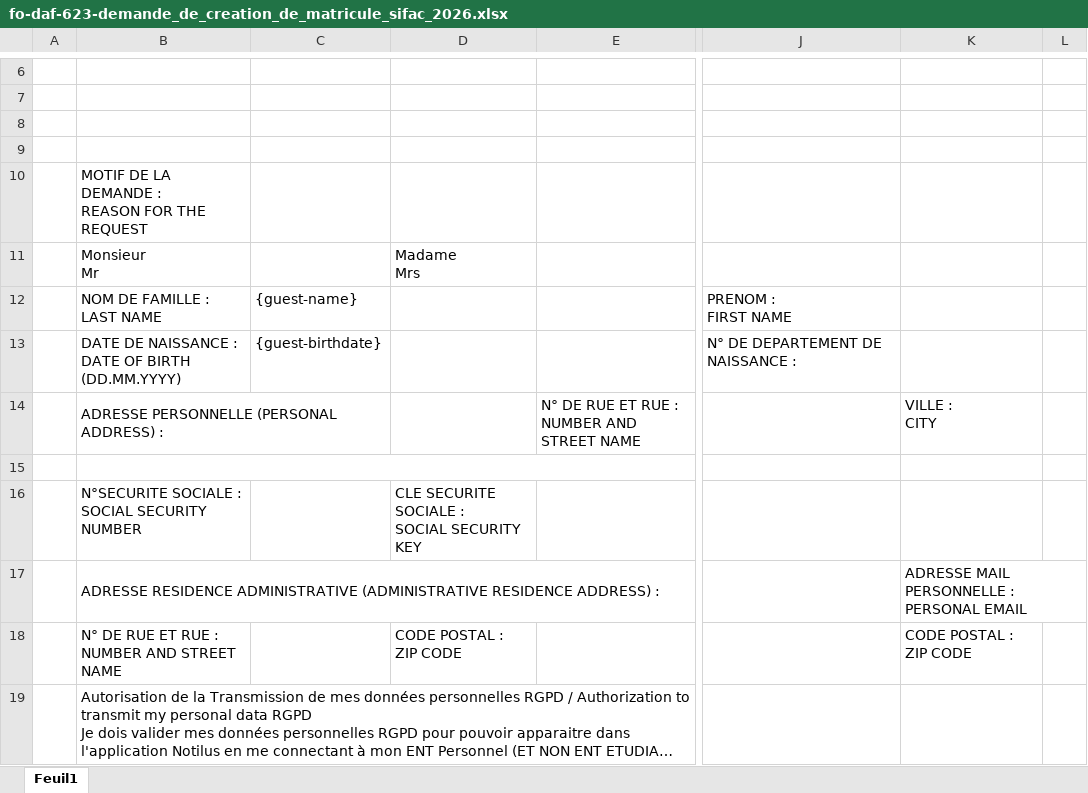
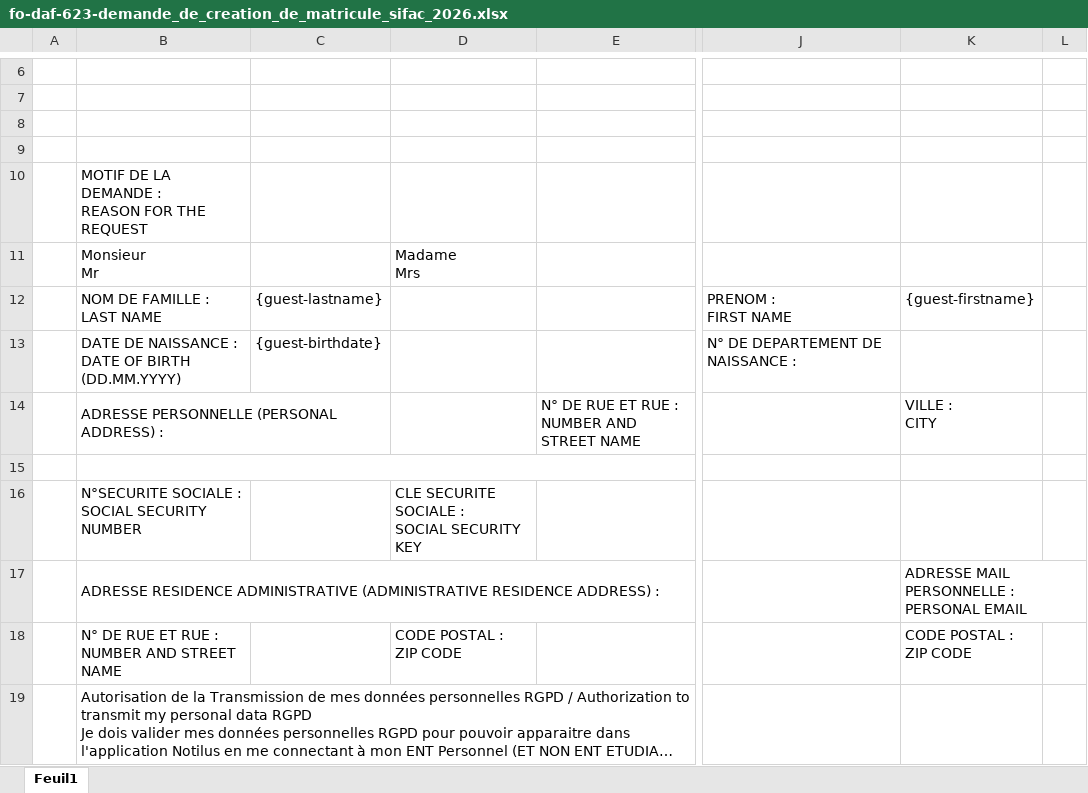
Before and after one commit to olivierChabrol/demandes, an Excel workbook: template/fo-daf-623-demande_de_creation_de_matricule_sifac_2026.xlsx, sheet Feuil1, drawn as a sheet; only a part is shown, gaps mark what is left out; long unchanged cells end in …; values as stored, in another font and other column widths than the file's, no cell formats; charts and pictures not drawn; the diff names each change by its address in the sheet, - before the commit and + after, or states it on an @@ line.

Commit message:
genererate sifac for invitation split invitation firstname and lastname

```diff
--- a/template/fo-daf-623-demande_de_creation_de_matricule_sifac_2026.xlsx (sheet Feuil1)
+++ b/template/fo-daf-623-demande_de_creation_de_matricule_sifac_2026.xlsx (sheet Feuil1)
-C12: {guest-name}
+C12: {guest-lastname}
-K12: (empty)
+K12: {guest-firstname}
```
Also changed, not shown: cell formats, charts or pictures, 15 other files.
